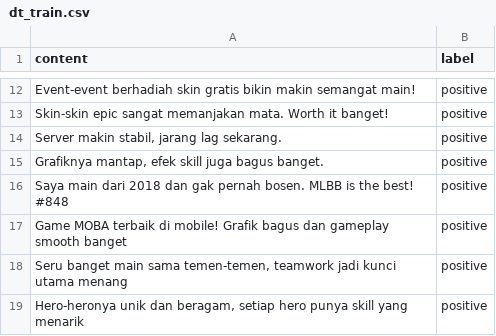
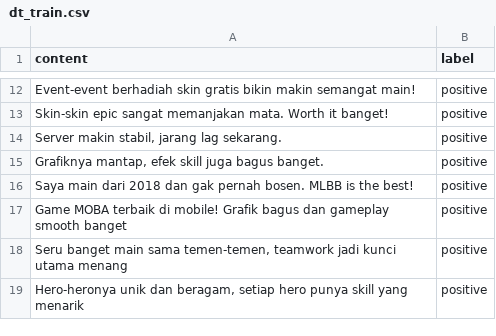
Before and after one commit to Fransis96/Datasets, a CSV file: dt_train.csv, drawn as a sheet; only a part is shown, gaps mark what is left out.

Commit message:
Update data train

```diff
--- a/dt_train.csv
+++ b/dt_train.csv
@@ -15,3 +15,3 @@ Skin-skin epic sangat memanjakan mata. Worth it banget!,positive
 "Grafiknya mantap, efek skill juga bagus banget.",positive
-Saya main dari 2018 dan gak pernah bosen. MLBB is the best! #848,positive
+Saya main dari 2018 dan gak pernah bosen. MLBB is the best!,positive
 Game MOBA terbaik di mobile! Grafik bagus dan gameplay smooth banget,positive
```
